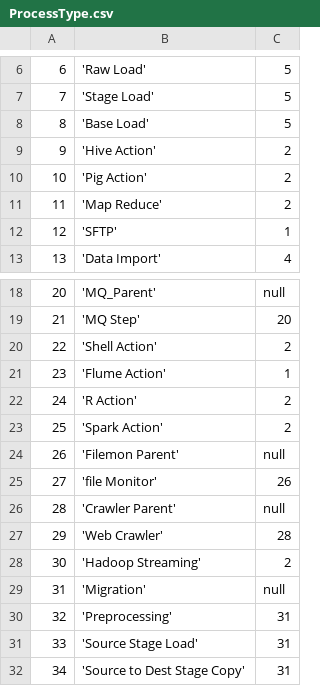
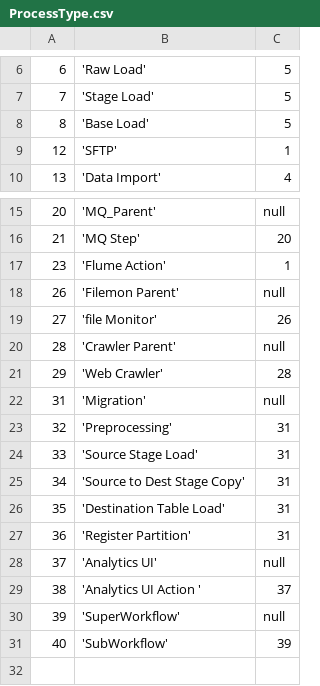
Before and after one commit to sriharshaboda/openbdre, a CSV file: databases/setup/ProcessType.csv, drawn as a sheet; only a part is shown, gaps mark what is left out; the shorter side is filled out with more unchanged rows; the diff names each change by its address in the sheet, - before the commit and + after, or states it on an @@ line.

```diff
--- a/databases/setup/ProcessType.csv
+++ b/databases/setup/ProcessType.csv
-row 9: 9 | 'Hive Action' | 2
-row 10: 10 | 'Pig Action' | 2
-row 11: 11 | 'Map Reduce' | 2
-row 20: 22 | 'Shell Action' | 2
-row 22: 24 | 'R Action' | 2
-row 23: 25 | 'Spark Action' | 2
-row 28: 30 | 'Hadoop Streaming' | 2
```
Also changed, not shown: databases/setup/GeneralConfig.csv, 6 other files.
